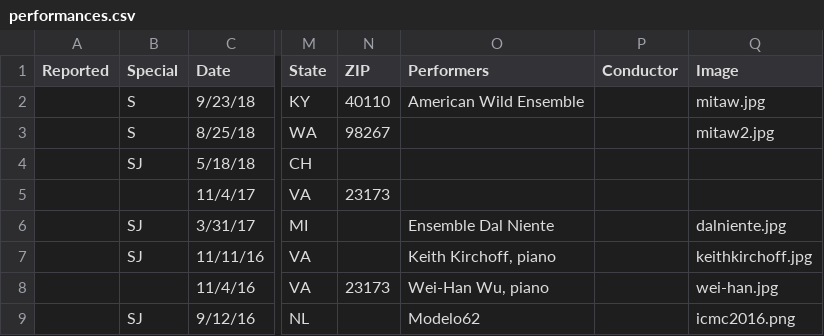
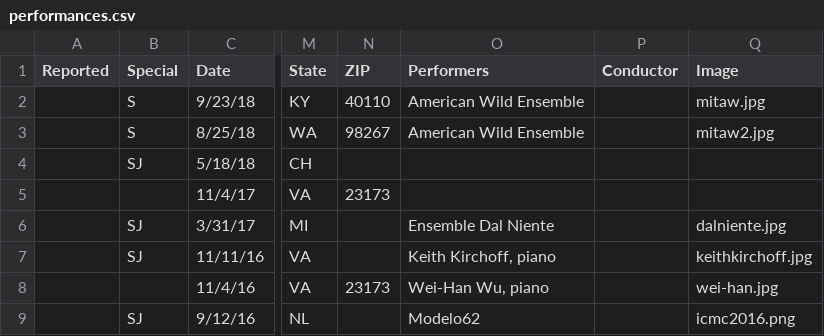
Before and after one commit to cechandler/cechandler.github.io, a CSV file: _data/performances.csv, drawn as a sheet; only a part is shown, gaps mark what is left out; the diff names each change by its address in the sheet, - before the commit and + after, or states it on an @@ line.

Commit message:
add ensemble name

```diff
--- a/_data/performances.csv
+++ b/_data/performances.csv
-O3 (Performers): (empty)
+O3 (Performers): American Wild Ensemble
```
